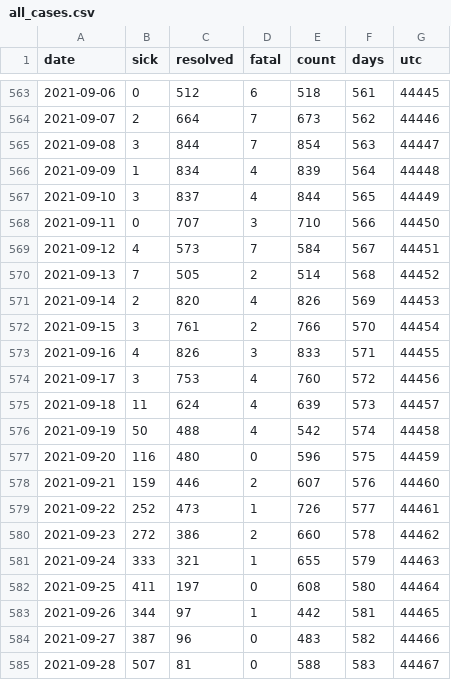
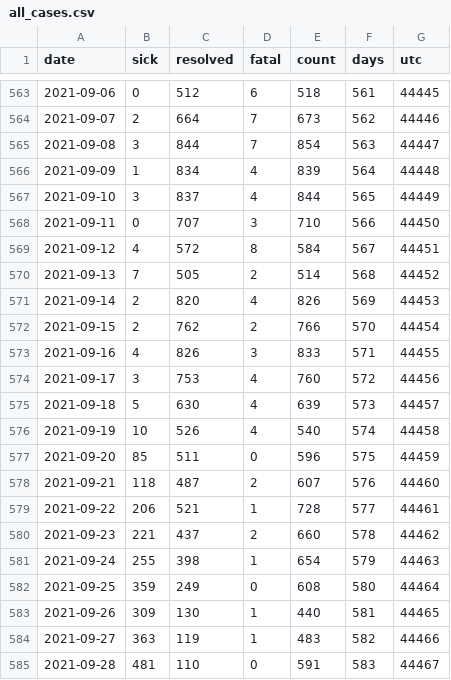
Before and after one commit to tamccullough/covon, a CSV file: datasets/2021/all_cases.csv, drawn as a sheet; only a part is shown, gaps mark what is left out; the diff covers the shown part only.

Commit message:
COVON UPDATE: updating datasets

```diff
--- a/datasets/2021/all_cases.csv
+++ b/datasets/2021/all_cases.csv
@@ -568,18 +568,18 @@ date,sick,resolved,fatal,count,days,utc
 2021-09-11,0,707,3,710,566,44450
-2021-09-12,4,573,7,584,567,44451
+2021-09-12,4,572,8,584,567,44451
 2021-09-13,7,505,2,514,568,44452
 2021-09-14,2,820,4,826,569,44453
-2021-09-15,3,761,2,766,570,44454
+2021-09-15,2,762,2,766,570,44454
 2021-09-16,4,826,3,833,571,44455
 2021-09-17,3,753,4,760,572,44456
-2021-09-18,11,624,4,639,573,44457
-2021-09-19,50,488,4,542,574,44458
-2021-09-20,116,480,0,596,575,44459
-2021-09-21,159,446,2,607,576,44460
-2021-09-22,252,473,1,726,577,44461
-2021-09-23,272,386,2,660,578,44462
-2021-09-24,333,321,1,655,579,44463
-2021-09-25,411,197,0,608,580,44464
-2021-09-26,344,97,1,442,581,44465
-2021-09-27,387,96,0,483,582,44466
-2021-09-28,507,81,0,588,583,44467
+2021-09-18,5,630,4,639,573,44457
+2021-09-19,10,526,4,540,574,44458
+2021-09-20,85,511,0,596,575,44459
+2021-09-21,118,487,2,607,576,44460
+2021-09-22,206,521,1,728,577,44461
+2021-09-23,221,437,2,660,578,44462
+2021-09-24,255,398,1,654,579,44463
+2021-09-25,359,249,0,608,580,44464
+2021-09-26,309,130,1,440,581,44465
+2021-09-27,363,119,1,483,582,44466
+2021-09-28,481,110,0,591,583,44467
```
Also changed, not shown: 1 added row and 12 edited cells elsewhere in this file, datasets/2021/age_groups_recent.csv, datasets/2021/fatal.csv, 7 other files.
